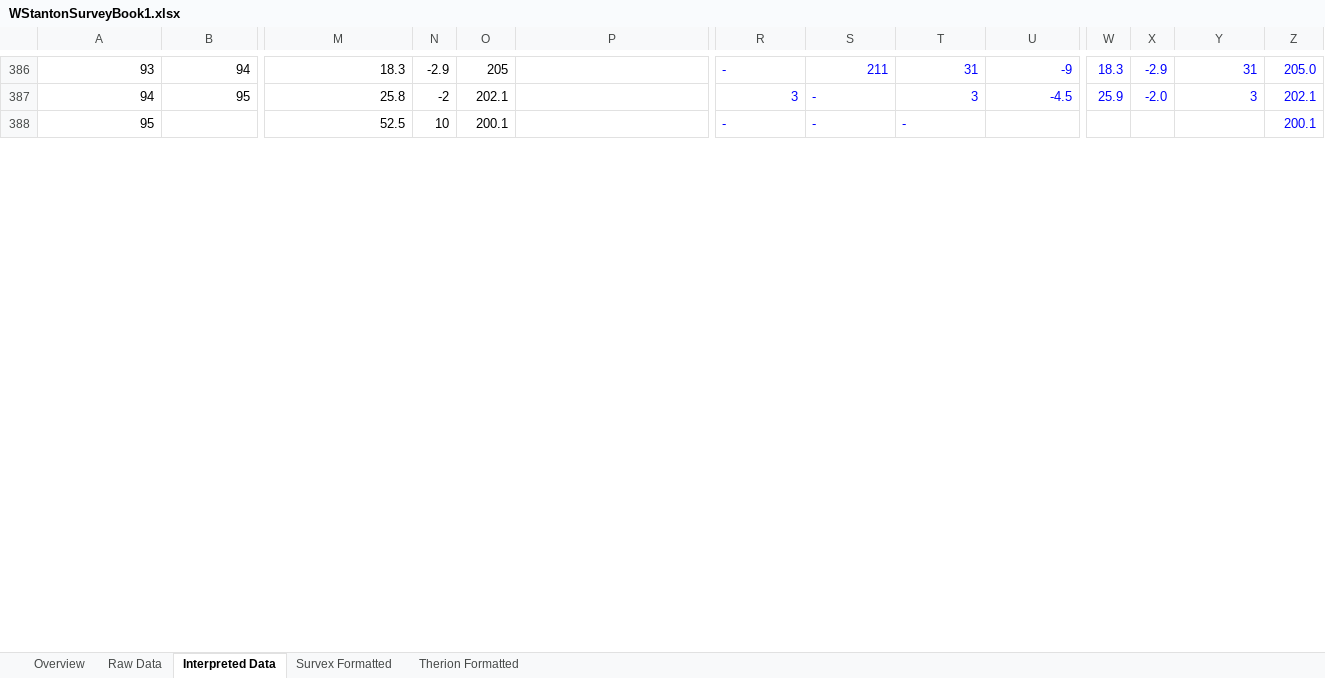
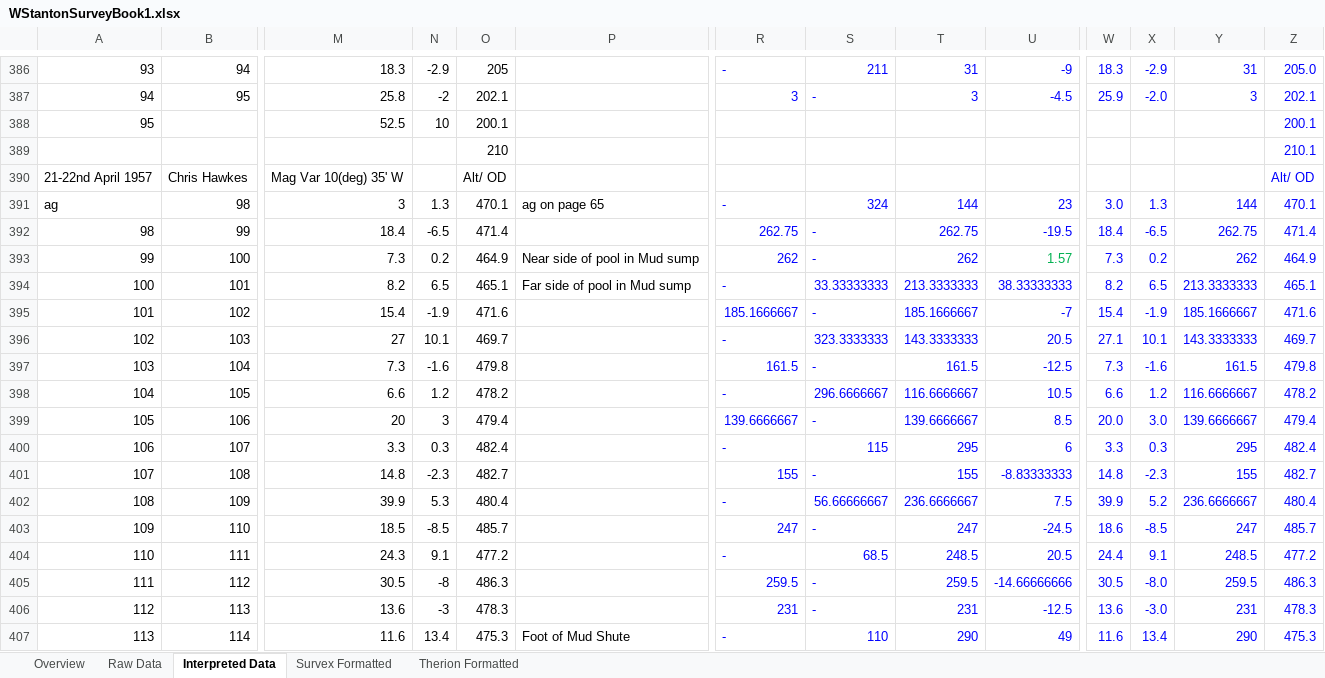
Before and after one commit to AndrewAkinson/caves-mendip-swildons, an Excel workbook: WISLogbookTranscription/WStantonSurveyBook1.xlsx, sheet Interpreted Data, drawn as a sheet; only a part is shown, gaps mark what is left out; values as stored, in another font and other column widths than the file's, no borders; conditional formats not drawn; rows hold the shown columns only; the diff covers the shown part only; the diff names each change by its address in the sheet, - before the commit and + after, or states it on an @@ line.

Commit message:
Entered survey data from Mud Sump to Blue Pencil Passage
SVN-Revision: r36
SVN-URL: https://www.cave-registry.org.uk/svn/WookeyCatchment/Swildons

```diff
--- a/WISLogbookTranscription/WStantonSurveyBook1.xlsx (sheet Interpreted Data)
+++ b/WISLogbookTranscription/WStantonSurveyBook1.xlsx (sheet Interpreted Data)
-R388: -
+R388: (empty)
-S388: -
+S388: (empty)
-T388: -
+T388: (empty)
+row 389:  |  |  |  | 210 |  |  |  |  |  |  |  |  | 210.1
+row 390: 21-22nd April 1957 | Chris Hawkes | Mag Var 10(deg) 35' W |  | Alt/ OD |  |  |  |  |  |  |  |  | Alt/ OD
+row 391: ag | 98 | 3 | 1.3 | 470.1 | ag on page 65 | - | 324 | 144 | 23 | 3.0 | 1.3 | 144 | 470.1
+row 392: 98 | 99 | 18.4 | -6.5 | 471.4 |  | 262.75 | - | 262.75 | -19.5 | 18.4 | -6.5 | 262.75 | 471.4
+row 393: 99 | 100 | 7.3 | 0.2 | 464.9 | Near side of pool in Mud sump | 262 | - | 262 | 1.57 | 7.3 | 0.2 | 262 | 464.9
+row 394: 100 | 101 | 8.2 | 6.5 | 465.1 | Far side of pool in Mud sump | - | 33.33333333 | 213.3333333 | 38.33333333 | 8.2 | 6.5 | 213.3333333 | 465.1
+row 395: 101 | 102 | 15.4 | -1.9 | 471.6 |  | 185.1666667 | - | 185.1666667 | -7 | 15.4 | -1.9 | 185.1666667 | 471.6
+row 396: 102 | 103 | 27 | 10.1 | 469.7 |  | - | 323.3333333 | 143.3333333 | 20.5 | 27.1 | 10.1 | 143.3333333 | 469.7
+row 397: 103 | 104 | 7.3 | -1.6 | 479.8 |  | 161.5 | - | 161.5 | -12.5 | 7.3 | -1.6 | 161.5 | 479.8
+row 398: 104 | 105 | 6.6 | 1.2 | 478.2 |  | - | 296.6666667 | 116.6666667 | 10.5 | 6.6 | 1.2 | 116.6666667 | 478.2
+row 399: 105 | 106 | 20 | 3 | 479.4 |  | 139.6666667 | - | 139.6666667 | 8.5 | 20.0 | 3.0 | 139.6666667 | 479.4
+row 400: 106 | 107 | 3.3 | 0.3 | 482.4 |  | - | 115 | 295 | 6 | 3.3 | 0.3 | 295 | 482.4
+row 401: 107 | 108 | 14.8 | -2.3 | 482.7 |  | 155 | - | 155 | -8.83333333 | 14.8 | -2.3 | 155 | 482.7
+row 402: 108 | 109 | 39.9 | 5.3 | 480.4 |  | - | 56.66666667 | 236.6666667 | 7.5 | 39.9 | 5.2 | 236.6666667 | 480.4
+row 403: 109 | 110 | 18.5 | -8.5 | 485.7 |  | 247 | - | 247 | -24.5 | 18.6 | -8.5 | 247 | 485.7
+row 404: 110 | 111 | 24.3 | 9.1 | 477.2 |  | - | 68.5 | 248.5 | 20.5 | 24.4 | 9.1 | 248.5 | 477.2
+row 405: 111 | 112 | 30.5 | -8 | 486.3 |  | 259.5 | - | 259.5 | -14.66666666 | 30.5 | -8.0 | 259.5 | 486.3
+row 406: 112 | 113 | 13.6 | -3 | 478.3 |  | 231 | - | 231 | -12.5 | 13.6 | -3.0 | 231 | 478.3
+row 407: 113 | 114 | 11.6 | 13.4 | 475.3 | Foot of Mud Shute | - | 110 | 290 | 49 | 11.6 | 13.4 | 290 | 475.3
```
Also changed, not shown: 33 added rows, 1 removed row, 6 edited cells and cell formats elsewhere in this sheet, sheet Therion Formatted, sheet Raw Data, sheet Survex Formatted, formulas that keep their value, 3 other files.
